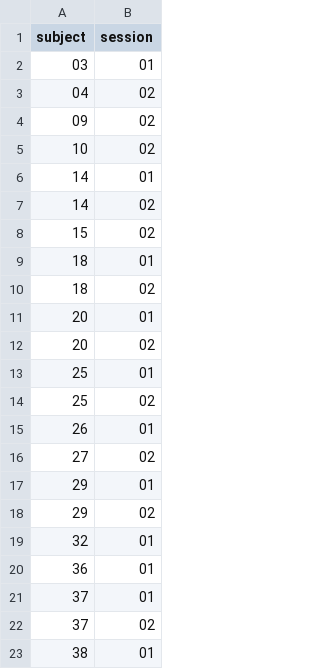
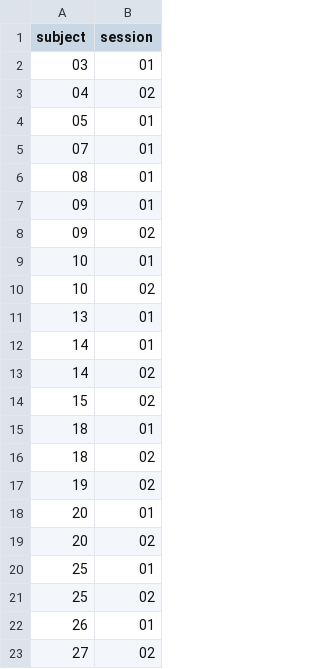
Before and after one commit to tsb46/scan_physio, a CSV file: scan/meta/vanderbilt_participant.csv, drawn as a sheet; only a part is shown; the shorter side is filled out with more unchanged rows.

```diff
--- a/scan/meta/vanderbilt_participant.csv
+++ b/scan/meta/vanderbilt_participant.csv
@@ -3,4 +3,10 @@
 04,02
+05,01
+07,01
+08,01
+09,01
 09,02
+10,01
 10,02
+13,01
 14,01
@@ -10,2 +16,3 @@
 18,02
+19,02
 20,01
```
Also changed, not shown: 21 other files.
